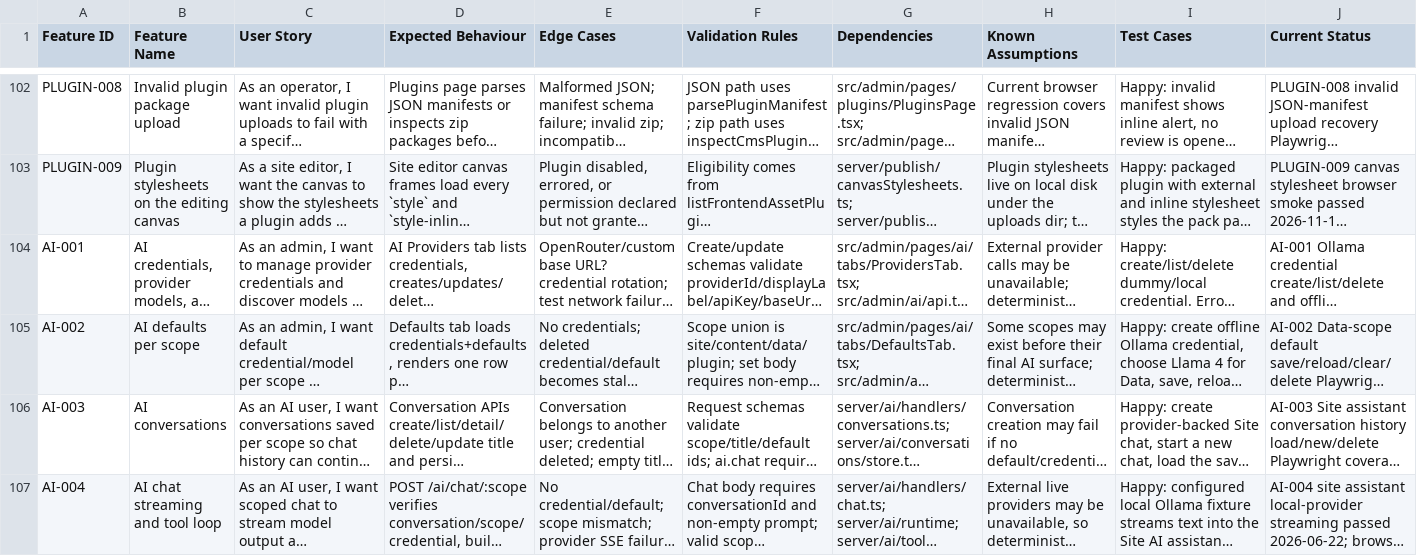
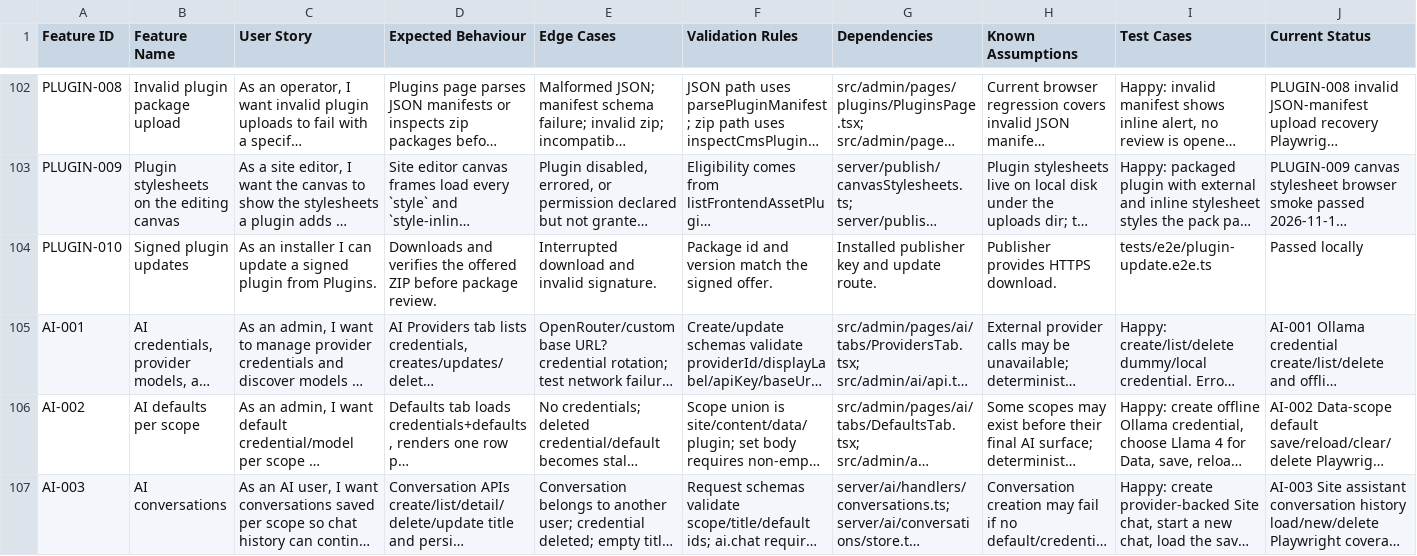
Before and after one commit to CoreBunch/Instatic, a TSV file: docs/e2e/feature-validation.tsv, drawn as a sheet; only a part is shown, gaps mark what is left out; the shorter side is filled out with more unchanged rows; long unchanged cells end in …; rows hold the shown columns only; the diff names each change by its address in the sheet, - before the commit and + after, or states it on an @@ line.

Commit message:
feat(plugins): review signed updates from the Plugins screen (#814)
* feat(plugins): verify signed updates before installer review

* fix(plugins): use the shared tooltip for update notes

```diff
--- a/docs/e2e/feature-validation.tsv
+++ b/docs/e2e/feature-validation.tsv
+row 104: PLUGIN-010 | Signed plugin updates | As an installer I can update a signed plugin from Plugins. | Downloads and verifies the offered ZIP before package review. | Interrupted download and invalid signature. | Package id and version match the signed offer. | Installed publisher key and update route. | Publisher provides HTTPS download. | tests/e2e/plugin-update.e2e.ts | Passed locally
```
Also changed, not shown: 12 other files.
